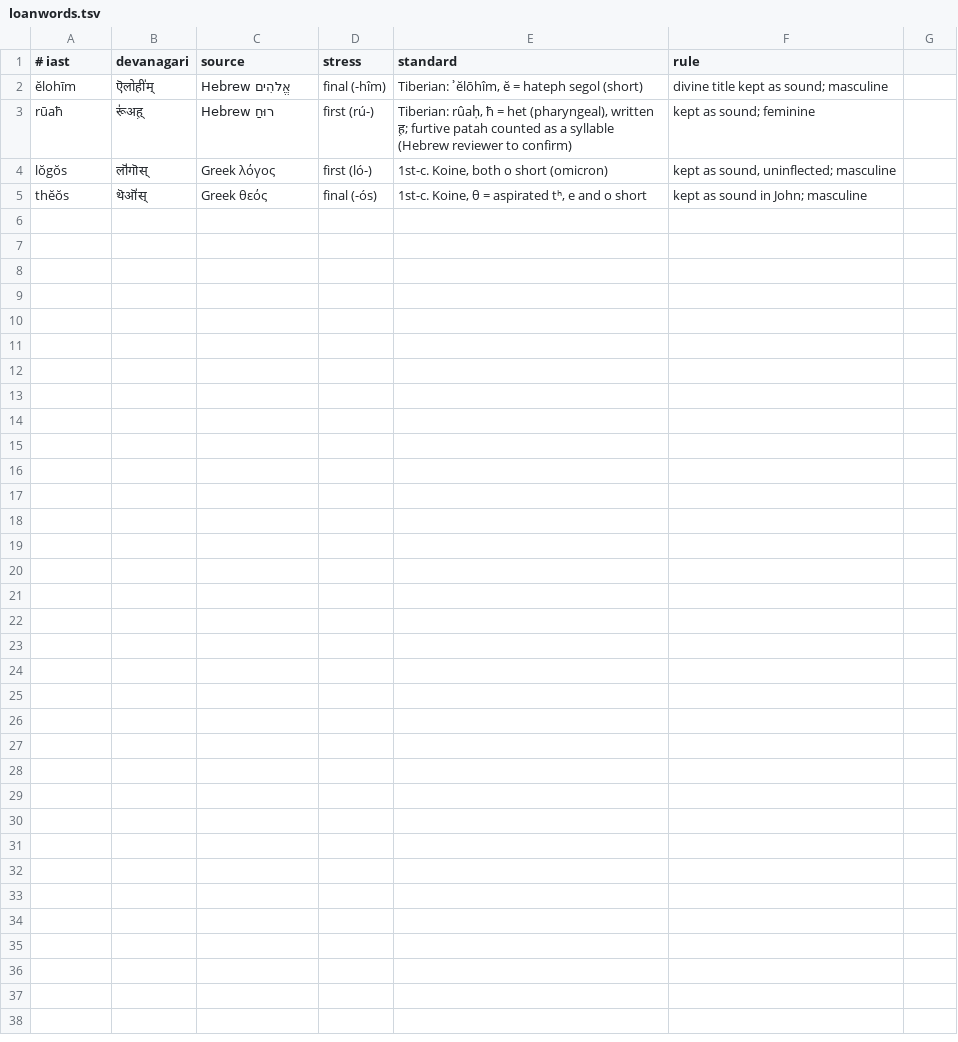
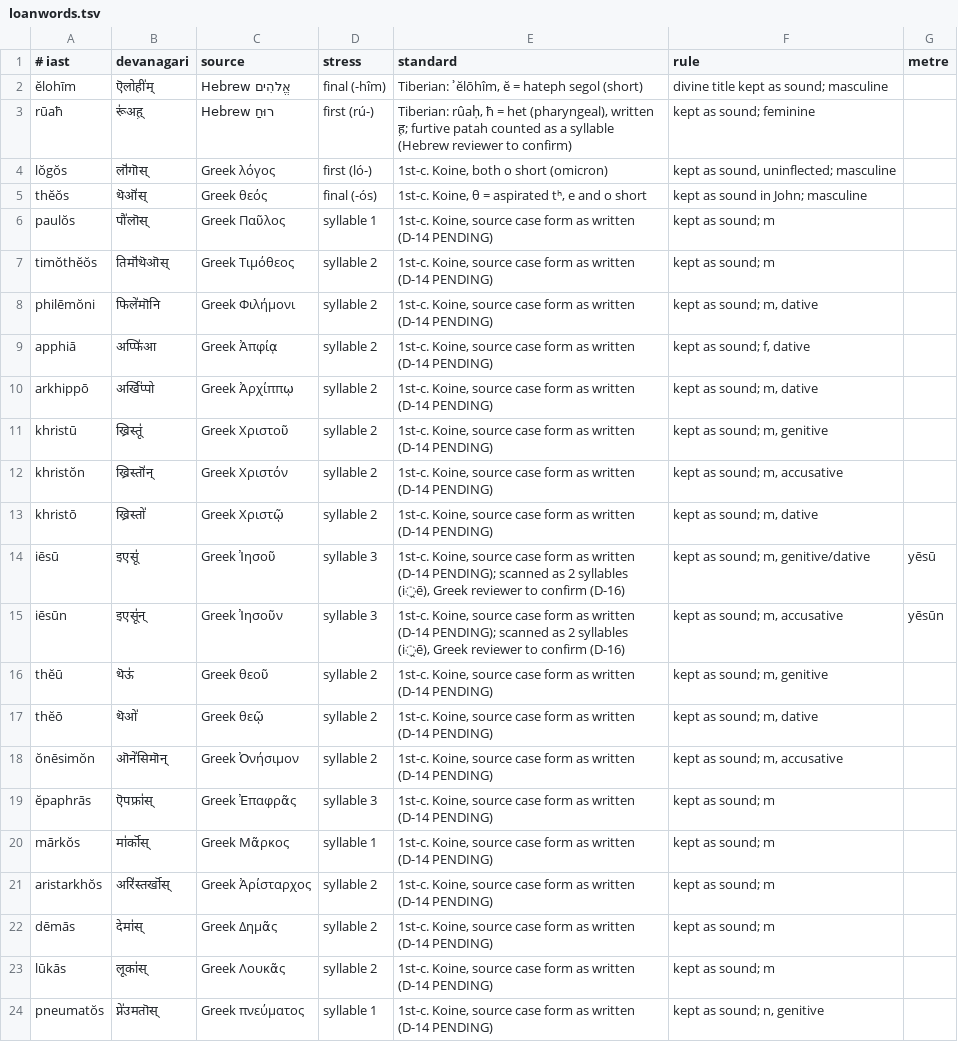
Before and after one commit to Vanar-Bharat/bible-shloka, a TSV file: register/loanwords.tsv, drawn as a sheet.

```diff
--- a/register/loanwords.tsv
+++ b/register/loanwords.tsv
@@ -1,2 +1,2 @@
-# iast	devanagari	source	stress	standard	rule
+# iast	devanagari	source	stress	standard	rule	metre
 ĕlohīm	ऎलोही॑म्	Hebrew אֱלֹהִים	final (-hîm)	Tiberian: ʾĕlōhîm, ĕ = hateph segol (short)	divine title kept as sound; masculine
@@ -5 +5,20 @@ lŏgŏs	लॊ॑गॊस्	Greek λόγος	first (ló-)	1st-c. Koine, both o
 thĕŏs	थॆऒ॑स्	Greek θεός	final (-ós)	1st-c. Koine, θ = aspirated tʰ, e and o short	kept as sound in John; masculine
+paulŏs	पौ॑लॊस्	Greek Παῦλος	syllable 1	1st-c. Koine, source case form as written (D-14 PENDING)	kept as sound; m	
+timŏthĕŏs	तिमॊ॑थॆऒस्	Greek Τιμόθεος	syllable 2	1st-c. Koine, source case form as written (D-14 PENDING)	kept as sound; m	
+philēmŏni	फिले॑मॊनि	Greek Φιλήμονι	syllable 2	1st-c. Koine, source case form as written (D-14 PENDING)	kept as sound; m, dative	
+apphiā	अप्फि॑आ	Greek Ἀπφίᾳ	syllable 2	1st-c. Koine, source case form as written (D-14 PENDING)	kept as sound; f, dative	
+arkhippō	अर्खि॑प्पो	Greek Ἀρχίππῳ	syllable 2	1st-c. Koine, source case form as written (D-14 PENDING)	kept as sound; m, dative	
+khristū	ख्रिस्तू॑	Greek Χριστοῦ	syllable 2	1st-c. Koine, source case form as written (D-14 PENDING)	kept as sound; m, genitive	
+khristŏn	ख्रिस्तॊ॑न्	Greek Χριστόν	syllable 2	1st-c. Koine, source case form as written (D-14 PENDING)	kept as sound; m, accusative	
+khristō	ख्रिस्तो॑	Greek Χριστῷ	syllable 2	1st-c. Koine, source case form as written (D-14 PENDING)	kept as sound; m, dative	
+iēsū	इएसू॑	Greek Ἰησοῦ	syllable 3	1st-c. Koine, source case form as written (D-14 PENDING); scanned as 2 syllables (i̯ē), Greek reviewer to confirm (D-16)	kept as sound; m, genitive/dative	yēsū
+iēsūn	इएसू॑न्	Greek Ἰησοῦν	syllable 3	1st-c. Koine, source case form as written (D-14 PENDING); scanned as 2 syllables (i̯ē), Greek reviewer to confirm (D-16)	kept as sound; m, accusative	yēsūn
+thĕū	थॆऊ॑	Greek θεοῦ	syllable 2	1st-c. Koine, source case form as written (D-14 PENDING)	kept as sound; m, genitive	
+thĕō	थॆओ॑	Greek θεῷ	syllable 2	1st-c. Koine, source case form as written (D-14 PENDING)	kept as sound; m, dative	
+ŏnēsimŏn	ऒने॑सिमॊन्	Greek Ὀνήσιμον	syllable 2	1st-c. Koine, source case form as written (D-14 PENDING)	kept as sound; m, accusative	
+ĕpaphrās	ऎपफ्रा॑स्	Greek Ἐπαφρᾶς	syllable 3	1st-c. Koine, source case form as written (D-14 PENDING)	kept as sound; m	
+mārkŏs	मा॑र्कॊस्	Greek Μᾶρκος	syllable 1	1st-c. Koine, source case form as written (D-14 PENDING)	kept as sound; m	
+aristarkhŏs	अरि॑स्तर्खॊस्	Greek Ἀρίσταρχος	syllable 2	1st-c. Koine, source case form as written (D-14 PENDING)	kept as sound; m	
+dēmās	देमा॑स्	Greek Δημᾶς	syllable 2	1st-c. Koine, source case form as written (D-14 PENDING)	kept as sound; m	
+lūkās	लूका॑स्	Greek Λουκᾶς	syllable 2	1st-c. Koine, source case form as written (D-14 PENDING)	kept as sound; m	
+pneumatŏs	प्ने॑उमतॊस्	Greek πνεύματος	syllable 1	1st-c. Koine, source case form as written (D-14 PENDING)	kept as sound; n, genitive	
```
Also changed, not shown: 11 other files.
